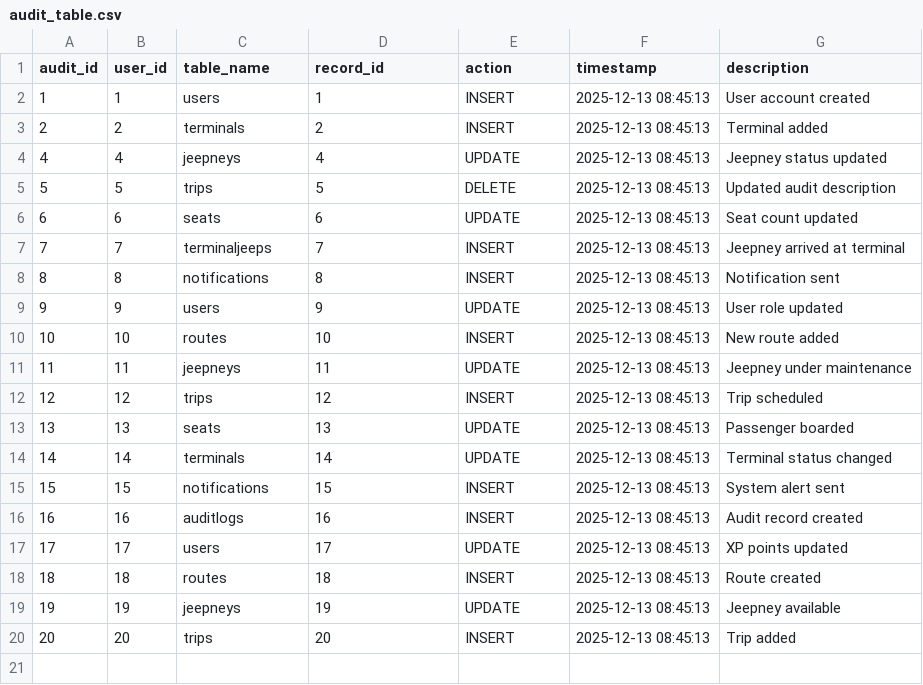
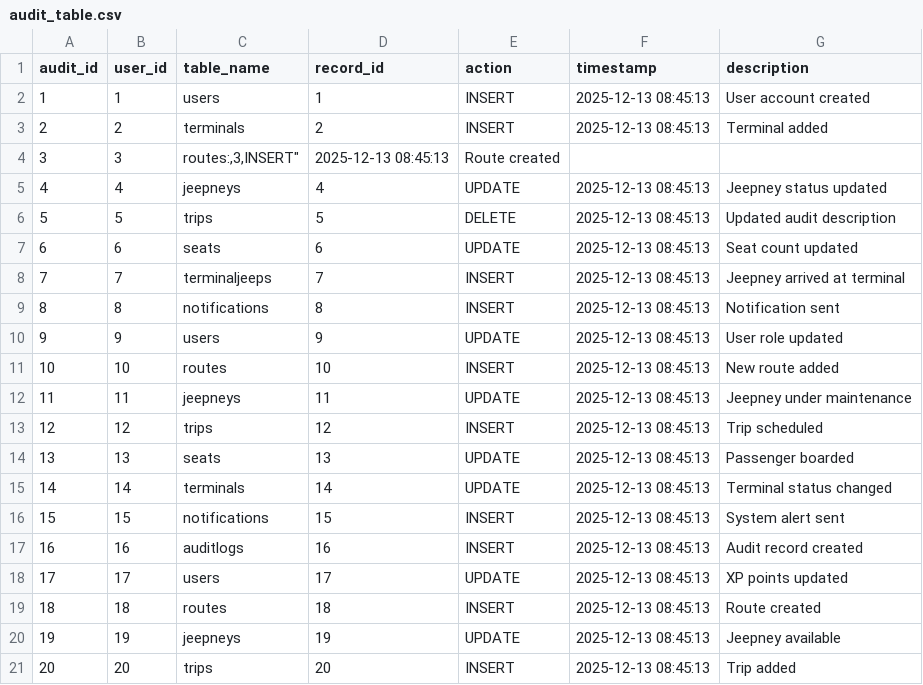
Before and after one commit to 24-34162-LJ/ACP_DATABASE_GROUP10, a CSV file: data/audit_table.csv, drawn as a sheet.

Commit message:
audit add

```diff
--- a/data/audit_table.csv
+++ b/data/audit_table.csv
@@ -3,2 +3,3 @@
 2,2,"terminals",2,"INSERT","2025-12-13 08:45:13","Terminal added"
+3,3,"routes:,3,"INSERT","2025-12-13 08:45:13","Route created"
 4,4,"jeepneys",4,"UPDATE","2025-12-13 08:45:13","Jeepney status updated"
```
